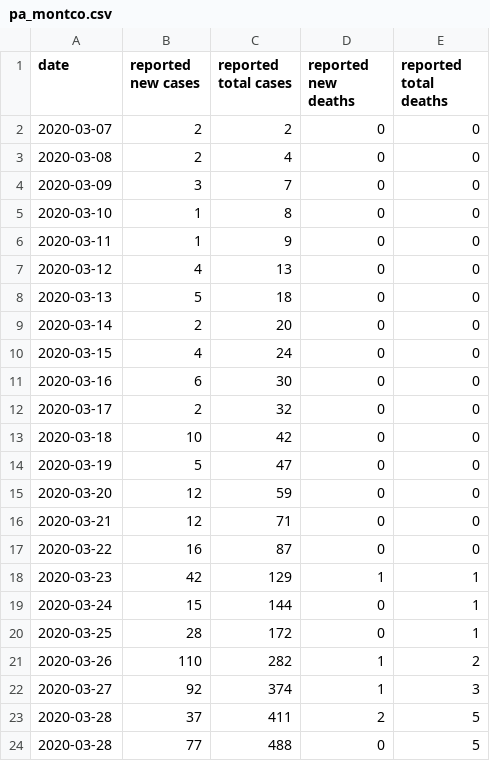
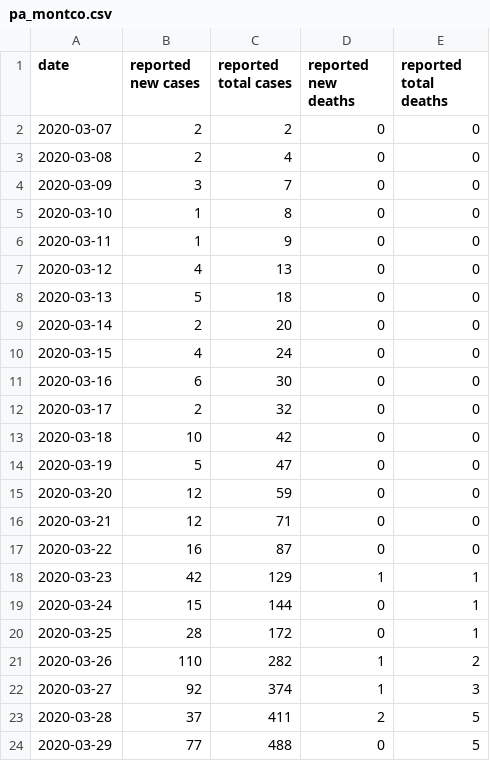
Before and after one commit to jonorthwash/covid19projection, a CSV file: data/pa_montco.csv, drawn as a sheet.

```diff
--- a/data/pa_montco.csv
+++ b/data/pa_montco.csv
@@ -23,2 +23,2 @@ date,reported new cases,reported total cases,reported new deaths,reported total
 2020-03-28,37,411,2,5
-2020-03-28,77,488,0,5
+2020-03-29,77,488,0,5
```
Also changed, not shown: data/ms.csv.
